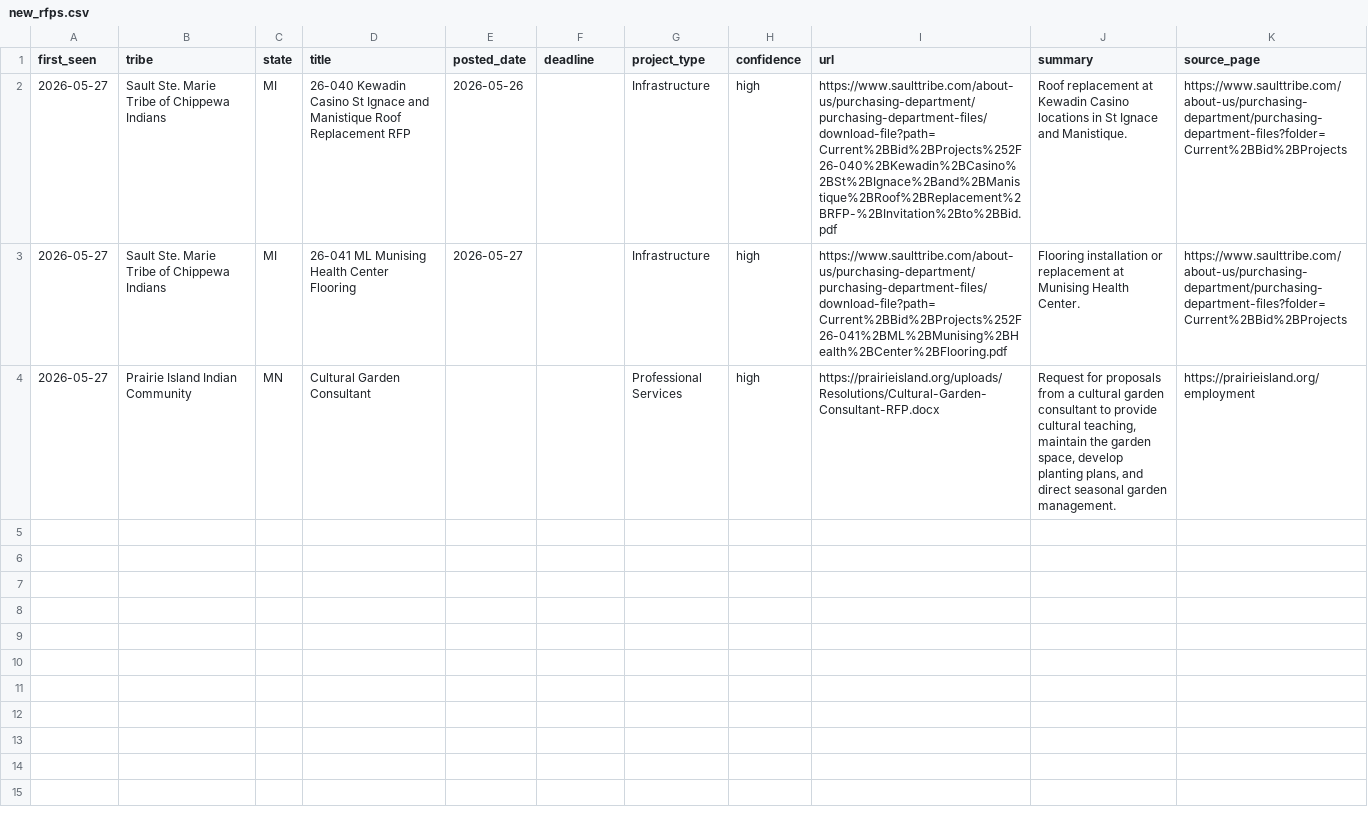
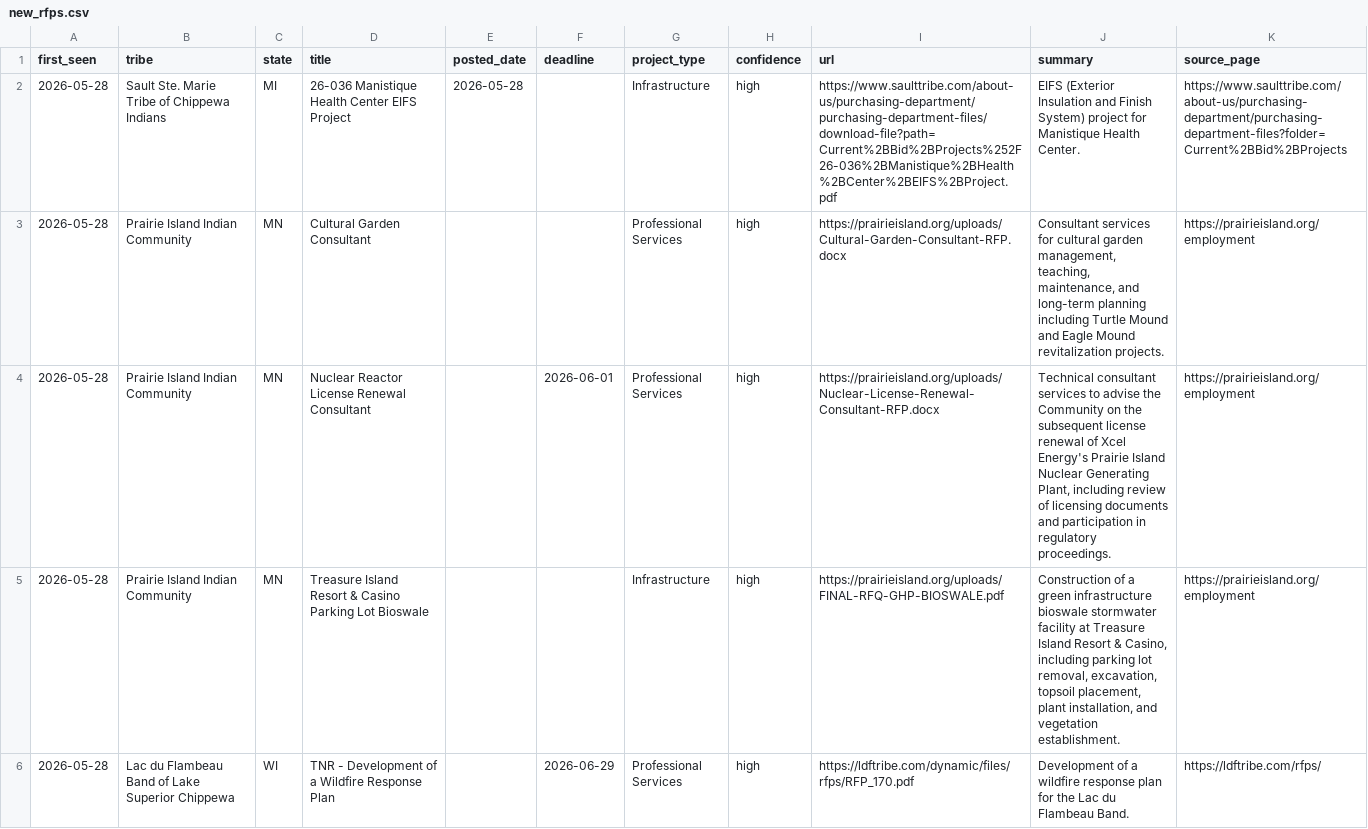
Before and after one commit to revelinvestments/tribal-rfp-scraper, a CSV file: data/new_rfps.csv, drawn as a sheet.

```diff
--- a/data/new_rfps.csv
+++ b/data/new_rfps.csv
@@ -1,4 +1,6 @@
 first_seen,tribe,state,title,posted_date,deadline,project_type,confidence,url,summary,source_page
-2026-05-27,Sault Ste. Marie Tribe of Chippewa Indians,MI,26-040 Kewadin Casino St Ignace and Manistique Roof Replacement RFP,2026-05-26,,Infrastructure,high,https://www.saulttribe.com/about-us/purchasing-department/purchasing-department-files/download-file?path=Current%2BBid%2BProjects%252F26-040%2BKewadin%2BCasino%2BSt%2BIgnace%2Band%2BManistique%2BRoof%2BReplacement%2BRFP-%2BInvitation%2Bto%2BBid.pdf,Roof replacement at Kewadin Casino locations in St Ignace and Manistique.,https://www.saulttribe.com/about-us/purchasing-department/purchasing-department-files?folder=Current%2BBid%2BProjects
-2026-05-27,Sault Ste. Marie Tribe of Chippewa Indians,MI,26-041 ML Munising Health Center Flooring,2026-05-27,,Infrastructure,high,https://www.saulttribe.com/about-us/purchasing-department/purchasing-department-files/download-file?path=Current%2BBid%2BProjects%252F26-041%2BML%2BMunising%2BHealth%2BCenter%2BFlooring.pdf,Flooring installation or replacement at Munising Health Center.,https://www.saulttribe.com/about-us/purchasing-department/purchasing-department-files?folder=Current%2BBid%2BProjects
-2026-05-27,Prairie Island Indian Community,MN,Cultural Garden Consultant,,,Professional Services,high,https://prairieisland.org/uploads/Resolutions/Cultural-Garden-Consultant-RFP.docx,"Request for proposals from a cultural garden consultant to provide cultural teaching, maintain the garden space, develop planting plans, and direct seasonal garden management.",https://prairieisland.org/employment
+2026-05-28,Sault Ste. Marie Tribe of Chippewa Indians,MI,26-036 Manistique Health Center EIFS Project,2026-05-28,,Infrastructure,high,https://www.saulttribe.com/about-us/purchasing-department/purchasing-department-files/download-file?path=Current%2BBid%2BProjects%252F26-036%2BManistique%2BHealth%2BCenter%2BEIFS%2BProject.pdf,EIFS (Exterior Insulation and Finish System) project for Manistique Health Center.,https://www.saulttribe.com/about-us/purchasing-department/purchasing-department-files?folder=Current%2BBid%2BProjects
+2026-05-28,Prairie Island Indian Community,MN,Cultural Garden Consultant,,,Professional Services,high,https://prairieisland.org/uploads/Cultural-Garden-Consultant-RFP.docx,"Consultant services for cultural garden management, teaching, maintenance, and long-term planning including Turtle Mound and Eagle Mound revitalization projects.",https://prairieisland.org/employment
+2026-05-28,Prairie Island Indian Community,MN,Nuclear Reactor License Renewal Consultant,,2026-06-01,Professional Services,high,https://prairieisland.org/uploads/Nuclear-License-Renewal-Consultant-RFP.docx,"Technical consultant services to advise the Community on the subsequent license renewal of Xcel Energy's Prairie Island Nuclear Generating Plant, including review of licensing documents and participation in regulatory proceedings.",https://prairieisland.org/employment
+2026-05-28,Prairie Island Indian Community,MN,Treasure Island Resort & Casino Parking Lot Bioswale,,,Infrastructure,high,https://prairieisland.org/uploads/FINAL-RFQ-GHP-BIOSWALE.pdf,"Construction of a green infrastructure bioswale stormwater facility at Treasure Island Resort & Casino, including parking lot removal, excavation, topsoil placement, plant installation, and vegetation establishment.",https://prairieisland.org/employment
+2026-05-28,Lac du Flambeau Band of Lake Superior Chippewa,WI,TNR - Development of a Wildfire Response Plan,,2026-06-29,Professional Services,high,https://ldftribe.com/dynamic/files/rfps/RFP_170.pdf,Development of a wildfire response plan for the Lac du Flambeau Band.,https://ldftribe.com/rfps/
```
Also changed, not shown: data/all_rfps.csv, 2 other files.
